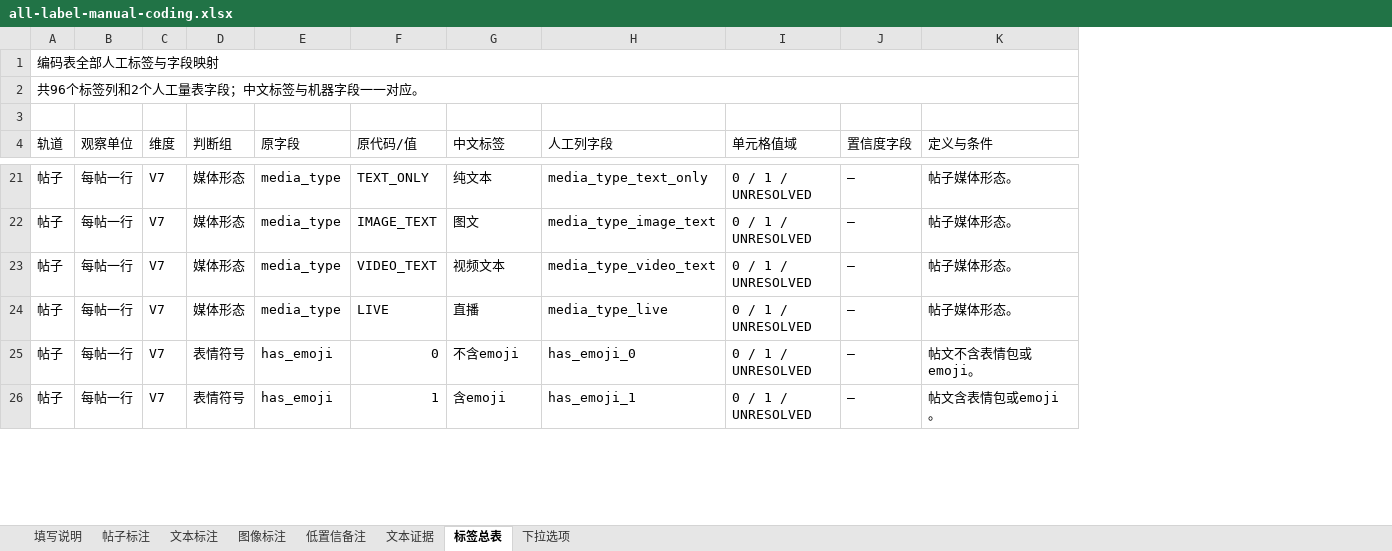
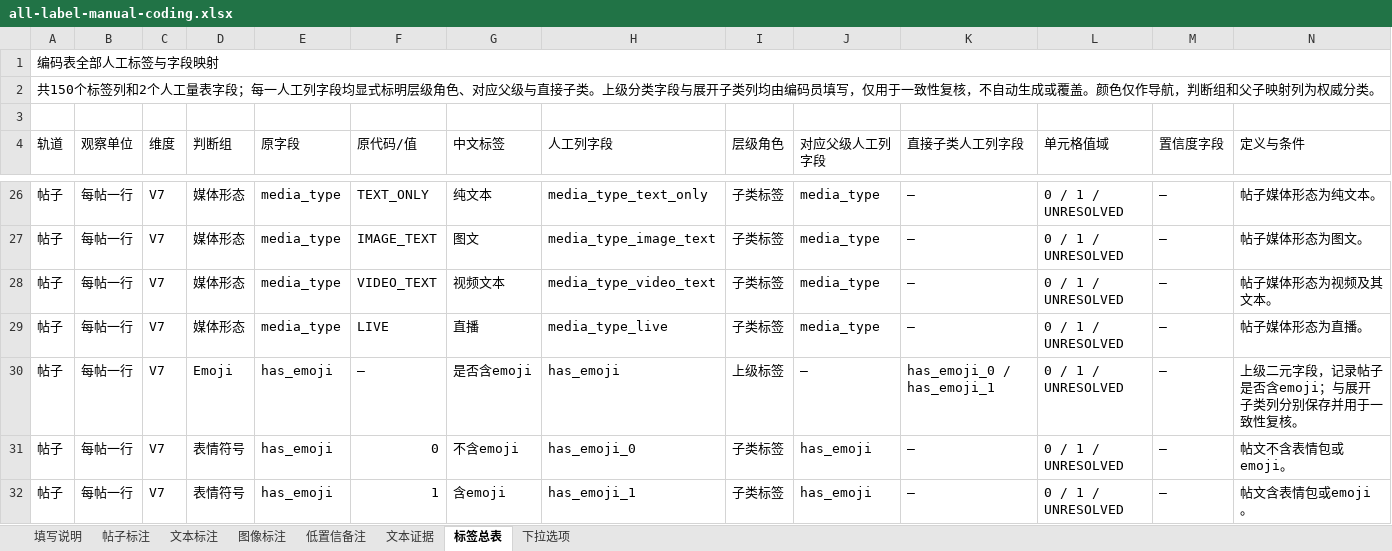
Before and after one commit to ottercoconut/tourism-ugc-study, an Excel workbook: data/annotations/templates/all-label-manual-coding.xlsx, sheet 标签总表, drawn as a sheet; only a part is shown, gaps mark what is left out; values as stored, in another font and other column widths than the file's, no cell formats; addresses are those after the commit; the diff covers the shown part only; the diff names each change by its address in the sheet, - before the commit and + after, or states it on an @@ line.

```diff
--- a/data/annotations/templates/all-label-manual-coding.xlsx (sheet 标签总表)
+++ b/data/annotations/templates/all-label-manual-coding.xlsx (sheet 标签总表)
+column I (层级角色), rows 26-29: all 子类标签; rows 31-32: 子类标签 | 子类标签
+column J (对应父级人工列字段), rows 26-29: all media_type; rows 31-32: has_emoji | has_emoji
+column K (直接子类人工列字段), rows 26-29: all —; rows 31-32: — | —
-A2 (轨道): 共96个标签列和2个人工量表字段；中文标签与机器字段一一对应。
+A2 (轨道): 共150个标签列和2个人工量表字段；每一人工列字段均显式标明层级角色、对应父级与直接子类。上级分类字段与展开子类列均由编码员填写，仅用于一致性复核，不自动生成或覆盖。颜色仅作导航，判断组和父子映射列为权威分类。
-N26 (定义与条件): 帖子媒体形态。
+N26 (定义与条件): 帖子媒体形态为纯文本。
-N27 (定义与条件): 帖子媒体形态。
+N27 (定义与条件): 帖子媒体形态为图文。
-N28 (定义与条件): 帖子媒体形态。
+N28 (定义与条件): 帖子媒体形态为视频及其文本。
-N29 (定义与条件): 帖子媒体形态。
+N29 (定义与条件): 帖子媒体形态为直播。
+row 30: 帖子 | 每帖一行 | V7 | Emoji | has_emoji | — | 是否含emoji | has_emoji | 上级标签 | — | has_emoji_0 / has_emoji_1 | 0 / 1 / UNRESOLVED | — | 上级二元字段，记录帖子是否含emoji；与展开子类列分别保存并用于一致性复核。
```
Also changed, not shown: 62 added rows, 4 removed rows and 204 edited cells elsewhere in this sheet, sheet 下拉选项, sheet 文本标注, sheet 图像标注, sheet 填写说明, sheet 帖子标注, sheet 低置信备注, 1 more sheet, cell formats, 13 other files.
